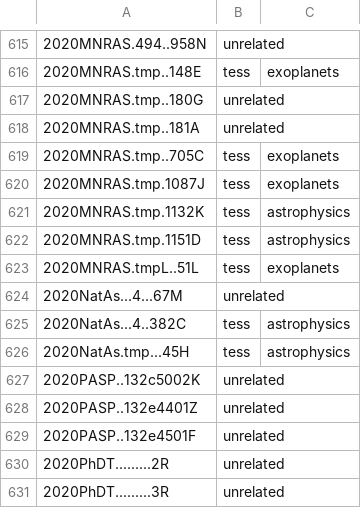
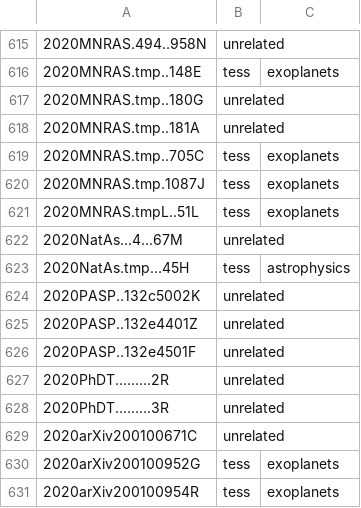
Before and after one commit to tessgi/tpub, a CSV file: data/tpub-export.csv, drawn as a sheet; only a part is shown, gaps mark what is left out; the shorter side is filled out with more unchanged rows; the diff names each change by its address in the sheet, - before the commit and + after, or states it on an @@ line.

```diff
--- a/data/tpub-export.csv
+++ b/data/tpub-export.csv
-row 621: 2020MNRAS.tmp.1132K | tess | astrophysics
-row 622: 2020MNRAS.tmp.1151D | tess | astrophysics
-row 625: 2020NatAs...4..382C | tess | astrophysics
```
Also changed, not shown: 1 other file.
